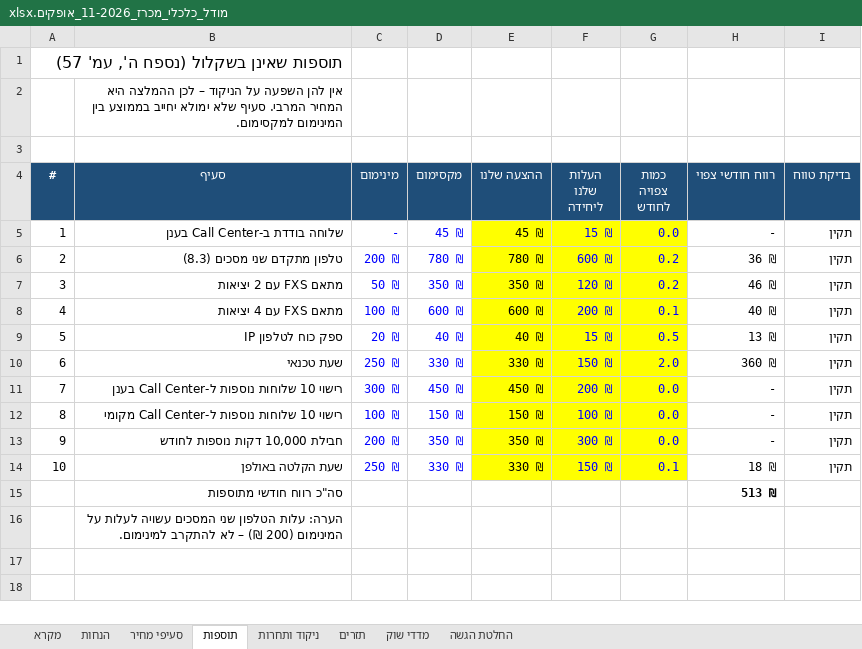
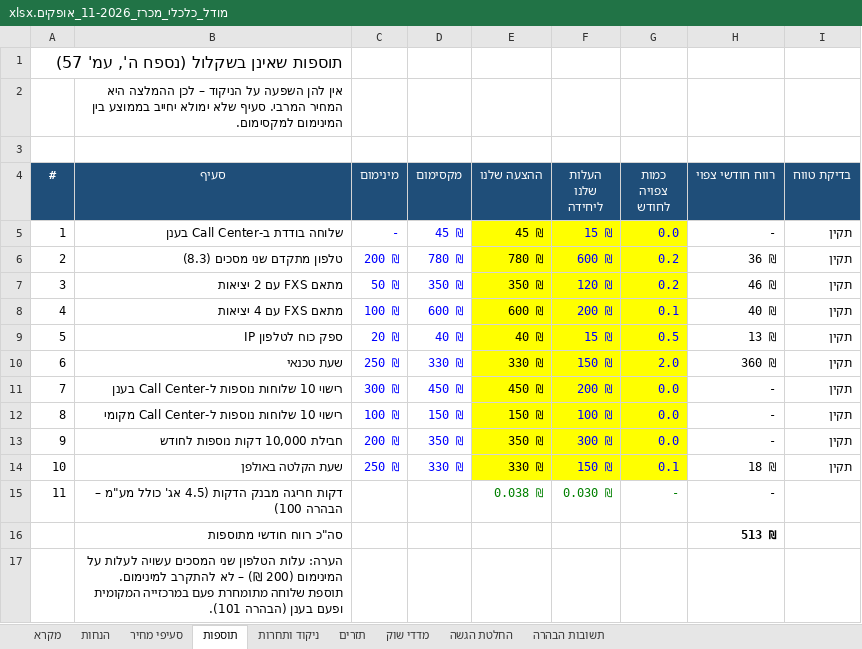
Before and after one commit to itamaraaf-glitch/notification-system-fix, an Excel workbook: tenders/analysis/2026-ofakim-11/מודל_כלכלי_מכרז_11-2026_אופקים.xlsx, sheet תוספות, drawn as a sheet; values as stored, in another font and other column widths than the file's, no borders; conditional formats not drawn; addresses are those after the commit; the diff names each change by its address in the sheet, - before the commit and + after, or states it on an @@ line.

```diff
--- a/tenders/analysis/2026-ofakim-11/מודל_כלכלי_מכרז_11-2026_אופקים.xlsx (sheet תוספות)
+++ b/tenders/analysis/2026-ofakim-11/מודל_כלכלי_מכרז_11-2026_אופקים.xlsx (sheet תוספות)
+sheet tab: תשובות הבהרה
+row 15: 11 | דקות חריגה מבנק הדקות (4.5 אג' כולל מע"מ – הבהרה 100) |  |  | 0.038 ₪ | 0.030 ₪ | - | -
-B17 (סעיף): …להתקרב למינימום.
+B17 (סעיף): …להתקרב למינימום. תוספת שלוחה מתומחרת פעם במרכזייה המקומית ופעם בענן (הבהרה 101).
```
Also changed, not shown: sheet תזרים, sheet הנחות, sheet סעיפי מחיר, sheet החלטת הגשה, formulas that keep their value, 3 other files.
